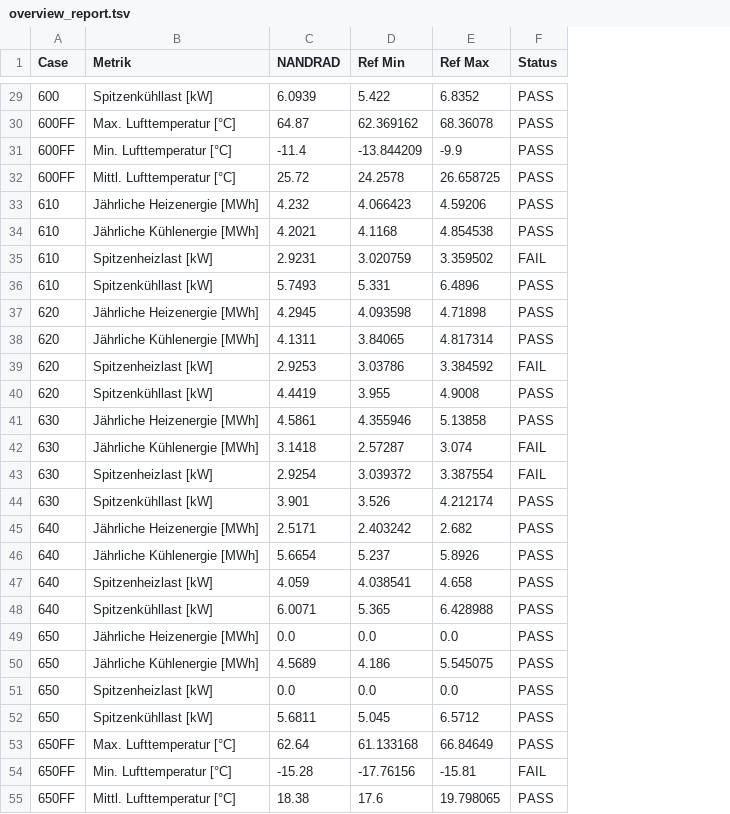
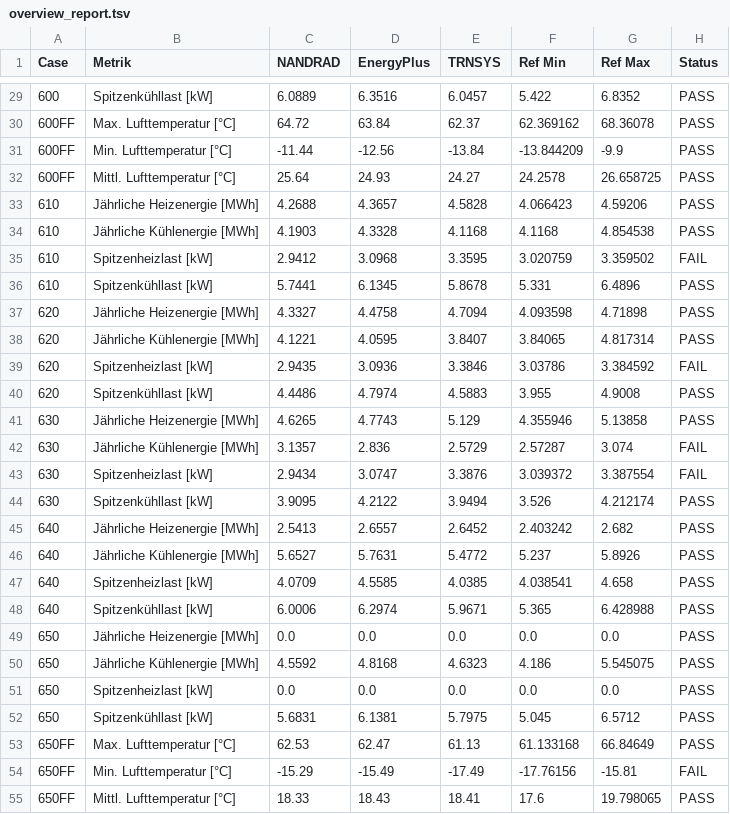
Before and after one commit to VICUS-Software/vicus-validation, a TSV file: overview_report.tsv, drawn as a sheet; only a part is shown, gaps mark what is left out; the diff covers the shown part only; the diff names each change by its address in the sheet, - before the commit and + after, or states it on an @@ line.

```diff
--- a/overview_report.tsv
+++ b/overview_report.tsv
+column D (EnergyPlus), rows 29-55: 6.3516 | 63.84 | -12.56 | 24.93 | 4.3657 | 4.3328 | 3.0968 | 6.1345 | 4.4758 | 4.0595 | 3.0936 | 4.7974 | 4.7743 | 2.836 | 3.0747 | 4.2122 | 2.6557 | 5.7631 | 4.5585 | 6.2974 | 0.0 | 4.8168 | 0.0 | 6.1381 | 62.47 | -15.49 | 18.43
+column E (TRNSYS), rows 29-55: 6.0457 | 62.37 | -13.84 | 24.27 | 4.5828 | 4.1168 | 3.3595 | 5.8678 | 4.7094 | 3.8407 | 3.3846 | 4.5883 | 5.129 | 2.5729 | 3.3876 | 3.9494 | 2.6452 | 5.4772 | 4.0385 | 5.9671 | 0.0 | 4.6323 | 0.0 | 5.7975 | 61.13 | -17.49 | 18.41
-C29 (NANDRAD): 6.0939
+C29 (NANDRAD): 6.0889
-C30 (NANDRAD): 64.87
+C30 (NANDRAD): 64.72
-C31 (NANDRAD): -11.4
+C31 (NANDRAD): -11.44
-C32 (NANDRAD): 25.72
+C32 (NANDRAD): 25.64
-C33 (NANDRAD): 4.232
+C33 (NANDRAD): 4.2688
-C34 (NANDRAD): 4.2021
+C34 (NANDRAD): 4.1903
-C35 (NANDRAD): 2.9231
+C35 (NANDRAD): 2.9412
-C36 (NANDRAD): 5.7493
+C36 (NANDRAD): 5.7441
-C37 (NANDRAD): 4.2945
+C37 (NANDRAD): 4.3327
-C38 (NANDRAD): 4.1311
+C38 (NANDRAD): 4.1221
-C39 (NANDRAD): 2.9253
+C39 (NANDRAD): 2.9435
-C40 (NANDRAD): 4.4419
+C40 (NANDRAD): 4.4486
-C41 (NANDRAD): 4.5861
+C41 (NANDRAD): 4.6265
-C42 (NANDRAD): 3.1418
+C42 (NANDRAD): 3.1357
-C43 (NANDRAD): 2.9254
+C43 (NANDRAD): 2.9434
-C44 (NANDRAD): 3.901
+C44 (NANDRAD): 3.9095
-C45 (NANDRAD): 2.5171
+C45 (NANDRAD): 2.5413
-C46 (NANDRAD): 5.6654
+C46 (NANDRAD): 5.6527
-C47 (NANDRAD): 4.059
+C47 (NANDRAD): 4.0709
-C48 (NANDRAD): 6.0071
+C48 (NANDRAD): 6.0006
-C50 (NANDRAD): 4.5689
+C50 (NANDRAD): 4.5592
-C52 (NANDRAD): 5.6811
+C52 (NANDRAD): 5.6831
-C53 (NANDRAD): 62.64
+C53 (NANDRAD): 62.53
-C54 (NANDRAD): -15.28
+C54 (NANDRAD): -15.29
-C55 (NANDRAD): 18.38
+C55 (NANDRAD): 18.33
```
Also changed, not shown: 119 edited cells elsewhere in this file, 37 other files.
